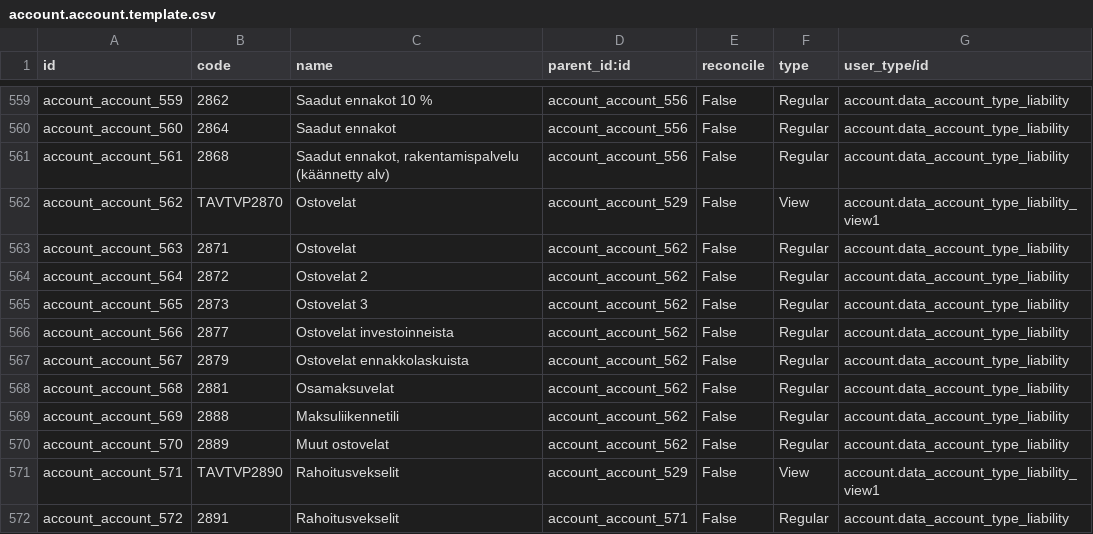
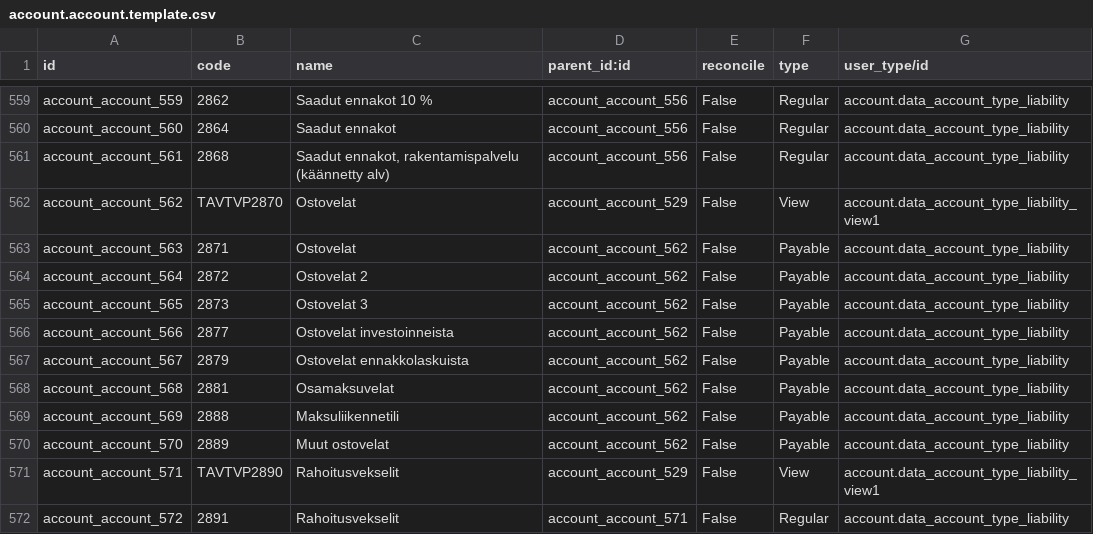
Before and after one commit to OCA/l10n-finland, a CSV file: data/account.account.template.csv, drawn as a sheet; only a part is shown, gaps mark what is left out.

Commit message:
Fix payable types

```diff
--- a/data/account.account.template.csv
+++ b/data/account.account.template.csv
@@ -562,10 +562,10 @@
 "account_account_562","TAVTVP2870","Ostovelat","account_account_529","False","View","account.data_account_type_liability_view1"
-"account_account_563",2871,"Ostovelat","account_account_562","False","Regular","account.data_account_type_liability"
-"account_account_564",2872,"Ostovelat 2","account_account_562","False","Regular","account.data_account_type_liability"
-"account_account_565",2873,"Ostovelat 3","account_account_562","False","Regular","account.data_account_type_liability"
-"account_account_566",2877,"Ostovelat investoinneista","account_account_562","False","Regular","account.data_account_type_liability"
-"account_account_567",2879,"Ostovelat ennakkolaskuista","account_account_562","False","Regular","account.data_account_type_liability"
-"account_account_568",2881,"Osamaksuvelat","account_account_562","False","Regular","account.data_account_type_liability"
-"account_account_569",2888,"Maksuliikennetili","account_account_562","False","Regular","account.data_account_type_liability"
-"account_account_570",2889,"Muut ostovelat","account_account_562","False","Regular","account.data_account_type_liability"
+"account_account_563",2871,"Ostovelat","account_account_562","False","Payable","account.data_account_type_liability"
+"account_account_564",2872,"Ostovelat 2","account_account_562","False","Payable","account.data_account_type_liability"
+"account_account_565",2873,"Ostovelat 3","account_account_562","False","Payable","account.data_account_type_liability"
+"account_account_566",2877,"Ostovelat investoinneista","account_account_562","False","Payable","account.data_account_type_liability"
+"account_account_567",2879,"Ostovelat ennakkolaskuista","account_account_562","False","Payable","account.data_account_type_liability"
+"account_account_568",2881,"Osamaksuvelat","account_account_562","False","Payable","account.data_account_type_liability"
+"account_account_569",2888,"Maksuliikennetili","account_account_562","False","Payable","account.data_account_type_liability"
+"account_account_570",2889,"Muut ostovelat","account_account_562","False","Payable","account.data_account_type_liability"
 "account_account_571","TAVTVP2890","Rahoitusvekselit","account_account_529","False","View","account.data_account_type_liability_view1"
```
